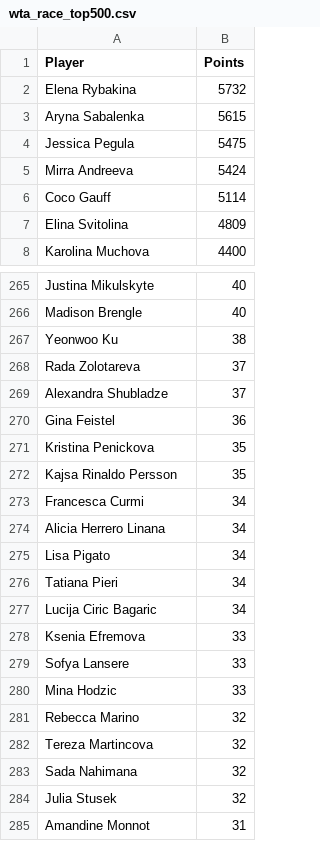
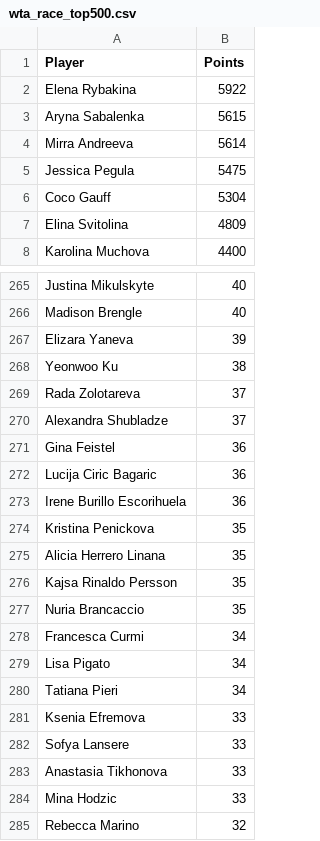
Before and after one commit to peterblum20/ATP-Race-Data, a CSV file: wta_race_top500.csv, drawn as a sheet; only a part is shown, gaps mark what is left out; the shorter side is filled out with more unchanged rows; the diff covers the shown part only.

```diff
--- a/wta_race_top500.csv
+++ b/wta_race_top500.csv
@@ -1,7 +1,7 @@
 Player,Points
-Elena Rybakina,5732
+Elena Rybakina,5922
 Aryna Sabalenka,5615
+Mirra Andreeva,5614
 Jessica Pegula,5475
-Mirra Andreeva,5424
-Coco Gauff,5114
+Coco Gauff,5304
 Elina Svitolina,4809
@@ -266,2 +266,3 @@ Justina Mikulskyte,40
 Madison Brengle,40
+Elizara Yaneva,39
 Yeonwoo Ku,38
@@ -270,11 +271,14 @@ Alexandra Shubladze,37
 Gina Feistel,36
+Lucija Ciric Bagaric,36
+Irene Burillo Escorihuela,36
 Kristina Penickova,35
+Alicia Herrero Linana,35
 Kajsa Rinaldo Persson,35
+Nuria Brancaccio,35
 Francesca Curmi,34
-Alicia Herrero Linana,34
 Lisa Pigato,34
 Tatiana Pieri,34
-Lucija Ciric Bagaric,34
 Ksenia Efremova,33
 Sofya Lansere,33
+Anastasia Tikhonova,33
 Mina Hodzic,33
```
Also changed, not shown: 28 added rows, 32 removed rows, 5 moved rows and 9 edited cells elsewhere in this file, atp_race_top500.csv.
